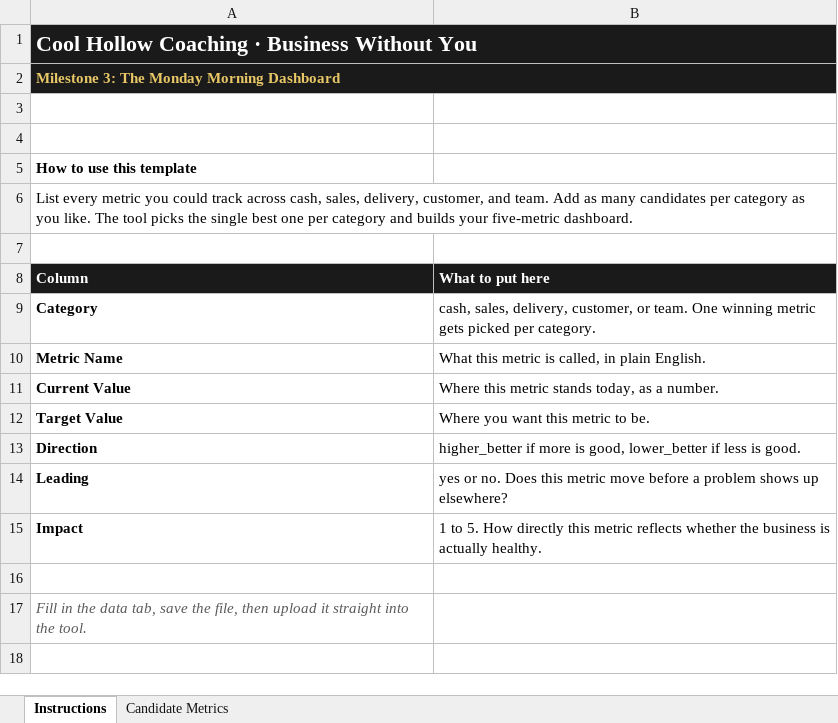
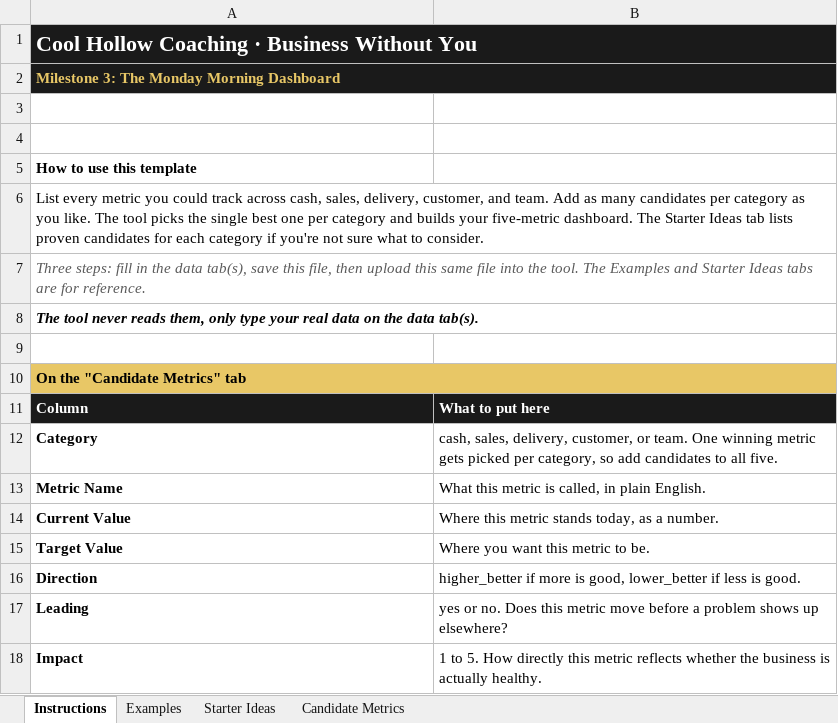
Before and after one commit to mattfitzy1/cool-hollow-coaching, an Excel workbook: apps/dashboard-selector/Cool_Hollow_Coaching_Milestone_3_Dashboard_Template.xlsx, sheet Instructions, drawn as a sheet; values as stored, in another font and other column widths than the file's, no borders; removed rows and columns are numbered as before the commit, all else as after; the diff names each change by its address in the sheet, - before the commit and + after, or states it on an @@ line.

```diff
--- a/apps/dashboard-selector/Cool_Hollow_Coaching_Milestone_3_Dashboard_Template.xlsx (sheet Instructions)
+++ b/apps/dashboard-selector/Cool_Hollow_Coaching_Milestone_3_Dashboard_Template.xlsx (sheet Instructions)
+sheet tab: Examples
+sheet tab: Starter Ideas
-B1:B2 fill: none
+B1:B2 fill: #1A1A1A
-A6: …five-metric dashboard.
+A6: …five-metric dashboard. The Starter Ideas tab lists proven candidates for each category if you're not sure what to consider.
+row 7: Three steps: fill in the data tab(s), save this file, then upload this same file into the tool. The Examples and Starter Ideas tabs are for reference.
+row 8: The tool never reads them, only type your real data on the data tab(s).
+row 10: On the "Candidate Metrics" tab
-B12: …picked per category.
+B12: …picked per category, so add candidates to all five.
-row 16: (empty)
-row 17: Fill in the data tab, save the file, then upload it straight into the tool.
```
Also changed, not shown: sheet Candidate Metrics, apps/bottleneck-breakthrough/Cool_Hollow_Coaching_Milestone_6_Bottleneck_Breakthrough_Template.xlsx, apps/cash-confidence/Cool_Hollow_Coaching_Milestone_5_Cash_Confidence_Template.xlsx, 26 other files.
